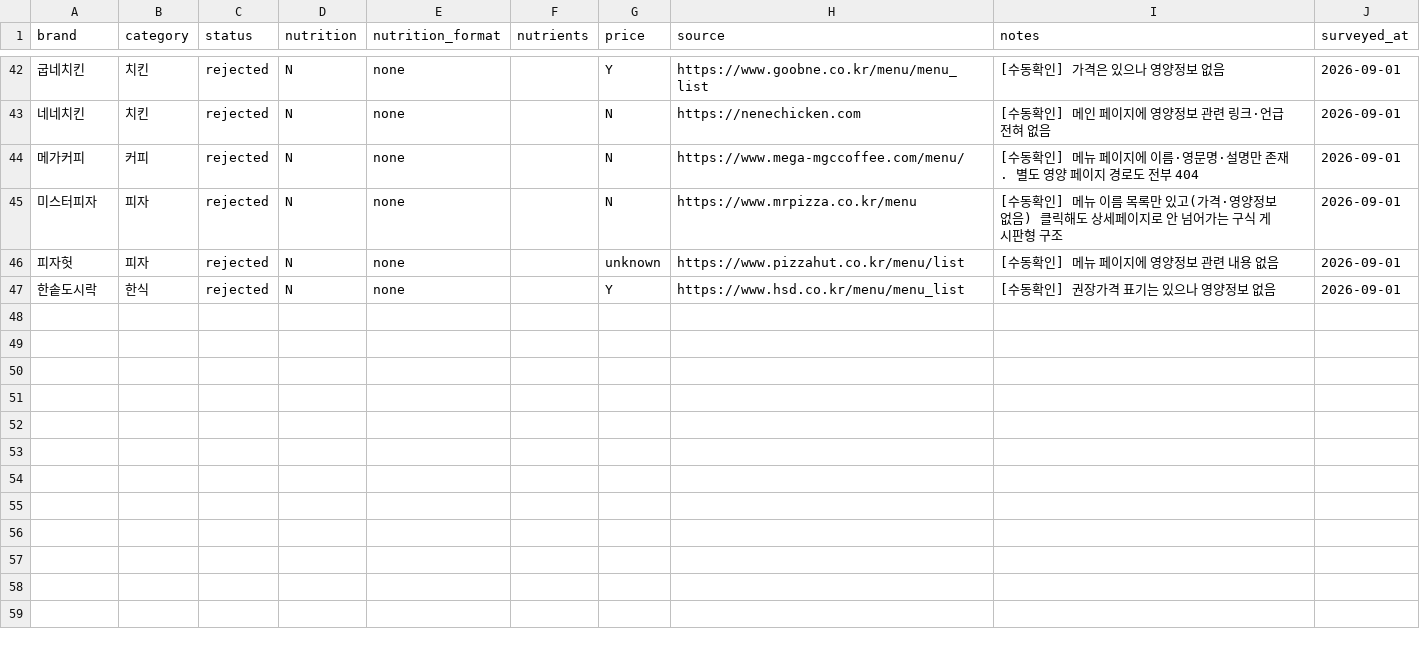
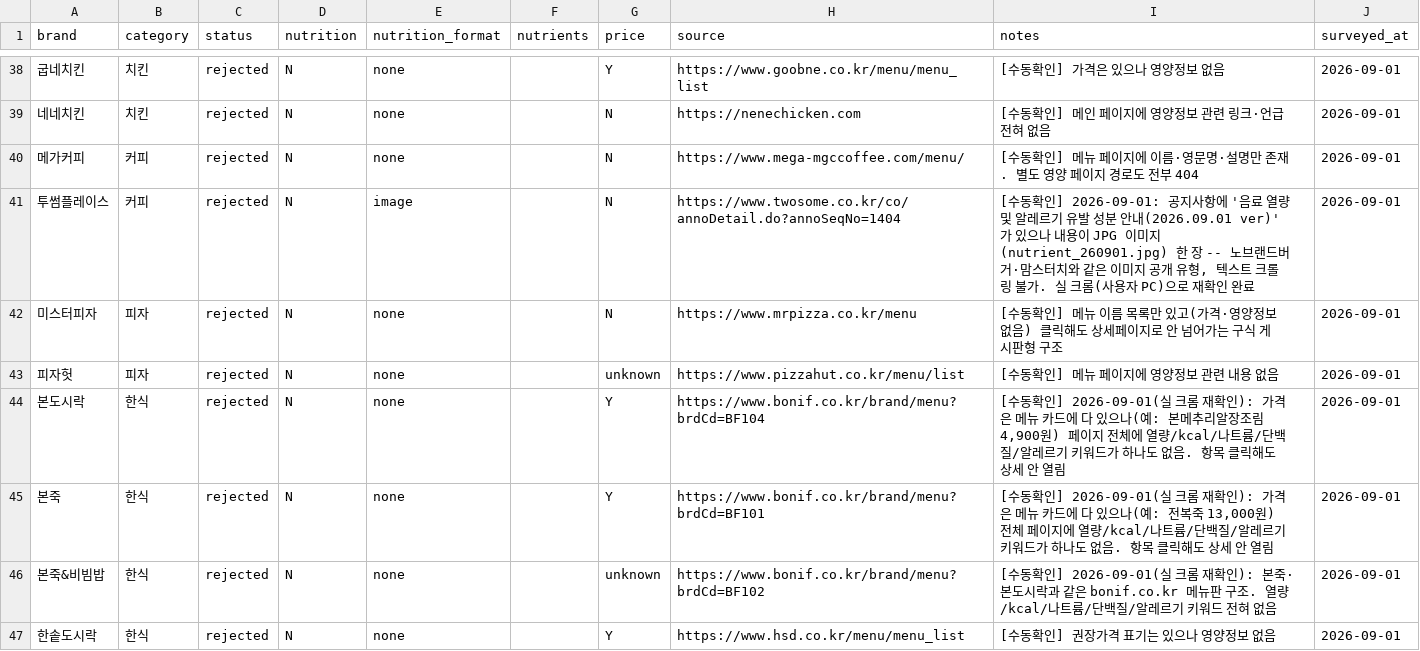
Before and after one commit to pbzz1/dining-maps, a CSV file: data/brand_survey.csv, drawn as a sheet; only a part is shown, gaps mark what is left out; the diff covers the shown part only; the diff names each change by its address in the sheet, - before the commit and + after, or states it on an @@ line.

```diff
--- a/data/brand_survey.csv
+++ b/data/brand_survey.csv
+row 41: 투썸플레이스 | 커피 | rejected | N | image |  | N | https://www.twosome.co.kr/co/annoDetail.do?annoSeqNo=1404 | [수동확인] 2026-09-01: 공지사항에 '음료 열량 및 알레르기 유발 성분 안내(2026.09.01 ver)'가 있으나 내용이 JPG 이미지(nutrient_260901.jpg) 한 장 -- 노브랜드버거·맘스터치와 같은 이미지 공개 유형, 텍스트 크롤링 불가. 실 크롬(사용자 PC)으로 재확인 완료 | 2026-09-01
+row 44: 본도시락 | 한식 | rejected | N | none |  | Y | https://www.bonif.co.kr/brand/menu?brdCd=BF104 | [수동확인] 2026-09-01(실 크롬 재확인): 가격은 메뉴 카드에 다 있으나(예: 본메추리알장조림 4,900원) 페이지 전체에 열량/kcal/나트륨/단백질/알레르기 키워드가 하나도 없음. 항목 클릭해도 상세 안 열림 | 2026-09-01
+row 45: 본죽 | 한식 | rejected | N | none |  | Y | https://www.bonif.co.kr/brand/menu?brdCd=BF101 | [수동확인] 2026-09-01(실 크롬 재확인): 가격은 메뉴 카드에 다 있으나(예: 전복죽 13,000원) 전체 페이지에 열량/kcal/나트륨/단백질/알레르기 키워드가 하나도 없음. 항목 클릭해도 상세 안 열림 | 2026-09-01
+row 46: 본죽&비빔밥 | 한식 | rejected | N | none |  | unknown | https://www.bonif.co.kr/brand/menu?brdCd=BF102 | [수동확인] 2026-09-01(실 크롬 재확인): 본죽·본도시락과 같은 bonif.co.kr 메뉴판 구조. 열량/kcal/나트륨/단백질/알레르기 키워드 전혀 없음 | 2026-09-01
```
Also changed, not shown: 4 removed rows and 19 edited cells elsewhere in this file, 1 other file.
